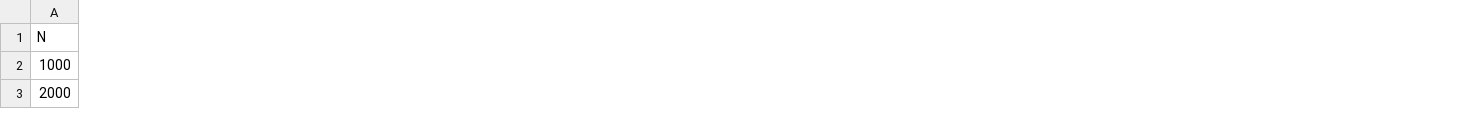
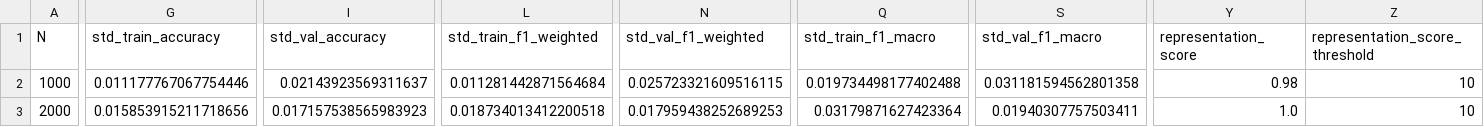
Before and after one commit to minotru/multimodel-ml-challenges, a CSV file: results/title_and_description.csv, drawn as a sheet; only a part is shown, gaps mark what is left out; the diff covers the shown part only; the diff names each change by its address in the sheet, - before the commit and + after, or states it on an @@ line.

```diff
--- a/results/title_and_description.csv
+++ b/results/title_and_description.csv
+column G (std_train_accuracy), rows 2-3: 0.011177767067754446 | 0.015853915211718656
+column I (std_val_accuracy), rows 2-3: 0.02143923569311637 | 0.017157538565983923
+column L (std_train_f1_weighted), rows 2-3: 0.011281442871564684 | 0.018734013412200518
+column N (std_val_f1_weighted), rows 2-3: 0.025723321609516115 | 0.017959438252689253
+column Q (std_train_f1_macro), rows 2-3: 0.019734498177402488 | 0.03179871627423364
+column S (std_val_f1_macro), rows 2-3: 0.031181594562801358 | 0.01940307757503411
+column Y (representation_score), rows 2-3: 0.98 | 1.0
+column Z (representation_score_threshold), rows 2-3: 10 | 10
```
Also changed, not shown: 122 edited cells elsewhere in this file, 5 other files.
